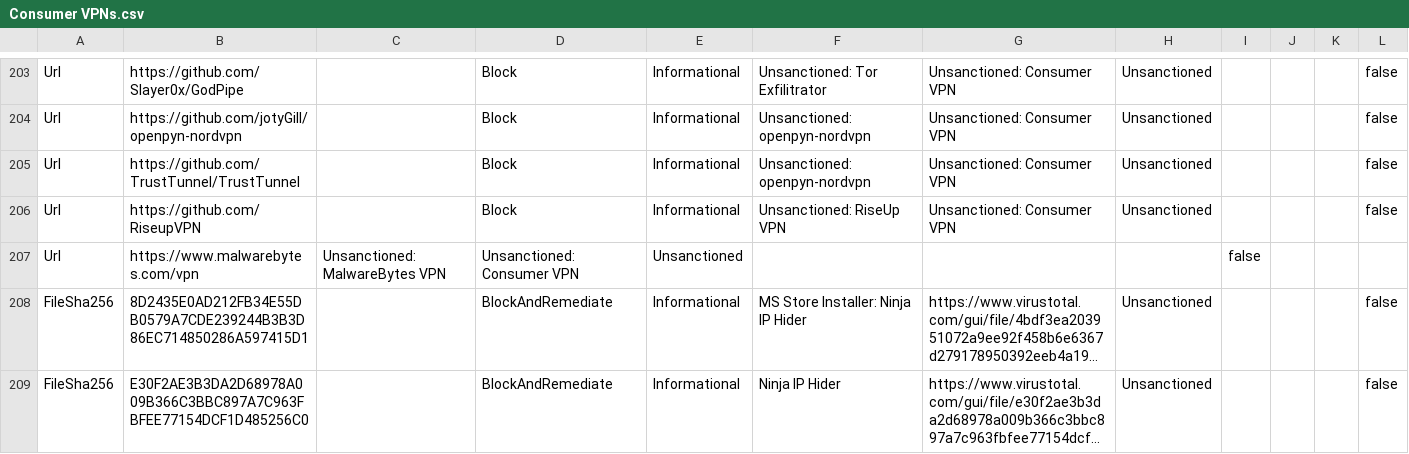
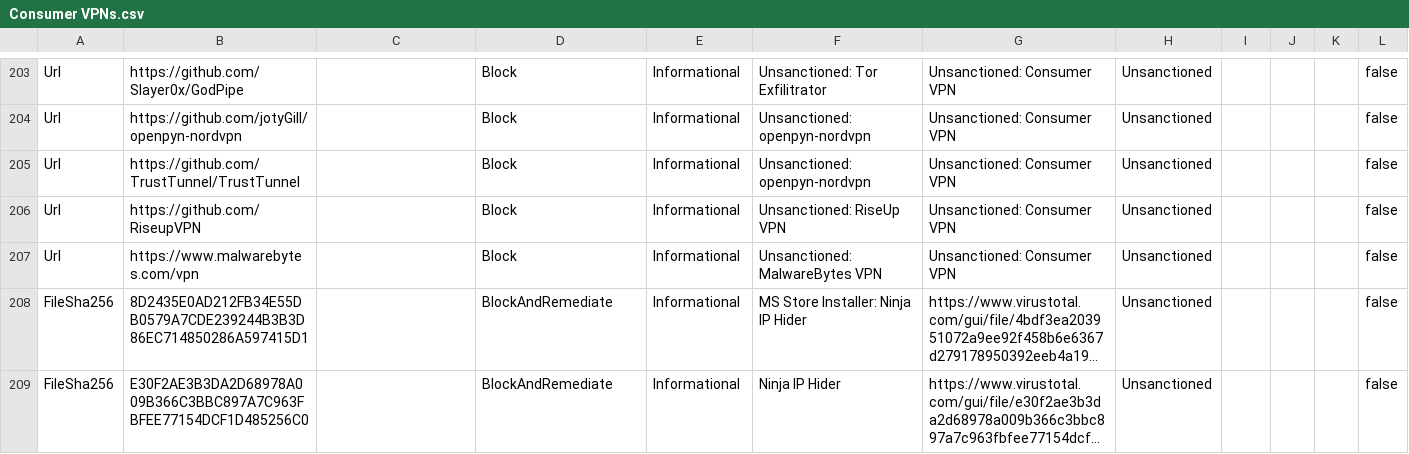
Before and after one commit to jkerai1/SoftwareCertificates, a CSV file: Bulk-IOC-CSVs/Consumer VPNs.csv, drawn as a sheet; only a part is shown, gaps mark what is left out; long unchanged cells end in …; removed rows and columns are numbered as before the commit, all else as after; the diff names each change by its address in the sheet, - before the commit and + after, or states it on an @@ line.

Commit message:
Update Consumer VPNs.csv

```diff
--- a/Bulk-IOC-CSVs/Consumer VPNs.csv
+++ b/Bulk-IOC-CSVs/Consumer VPNs.csv
-row 207: Url | https://www.malwarebytes.com/vpn | Unsanctioned: MalwareBytes VPN | Unsanctioned: Consumer VPN | Unsanctioned |  |  |  | false
+row 207: Url | https://www.malwarebytes.com/vpn |  | Block | Informational | Unsanctioned: MalwareBytes VPN | Unsanctioned: Consumer VPN | Unsanctioned |  |  |  | false
```
